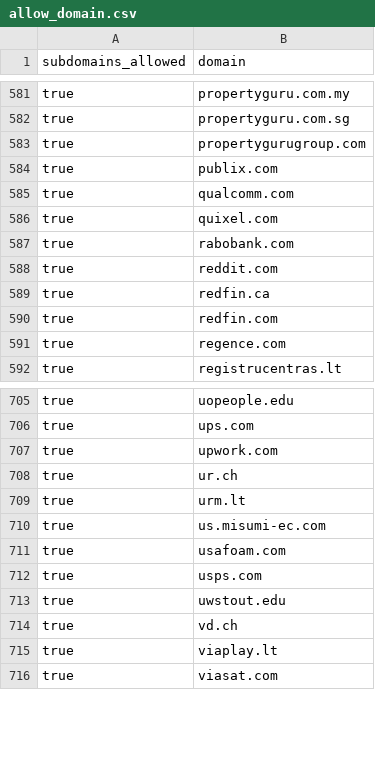
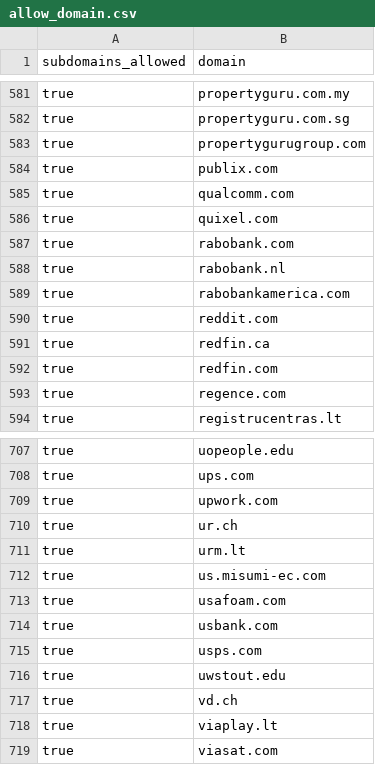
Before and after one commit to WobblyFish/WobblyFish.github.io, a CSV file: my_browser/allow_domain.csv, drawn as a sheet; only a part is shown, gaps mark what is left out; the diff names each change by its address in the sheet, - before the commit and + after, or states it on an @@ line.

Commit message:
Update allow_domain.csv

```diff
--- a/my_browser/allow_domain.csv
+++ b/my_browser/allow_domain.csv
+row 588: true | rabobank.nl
+row 589: true | rabobankamerica.com
+row 714: true | usbank.com
```
